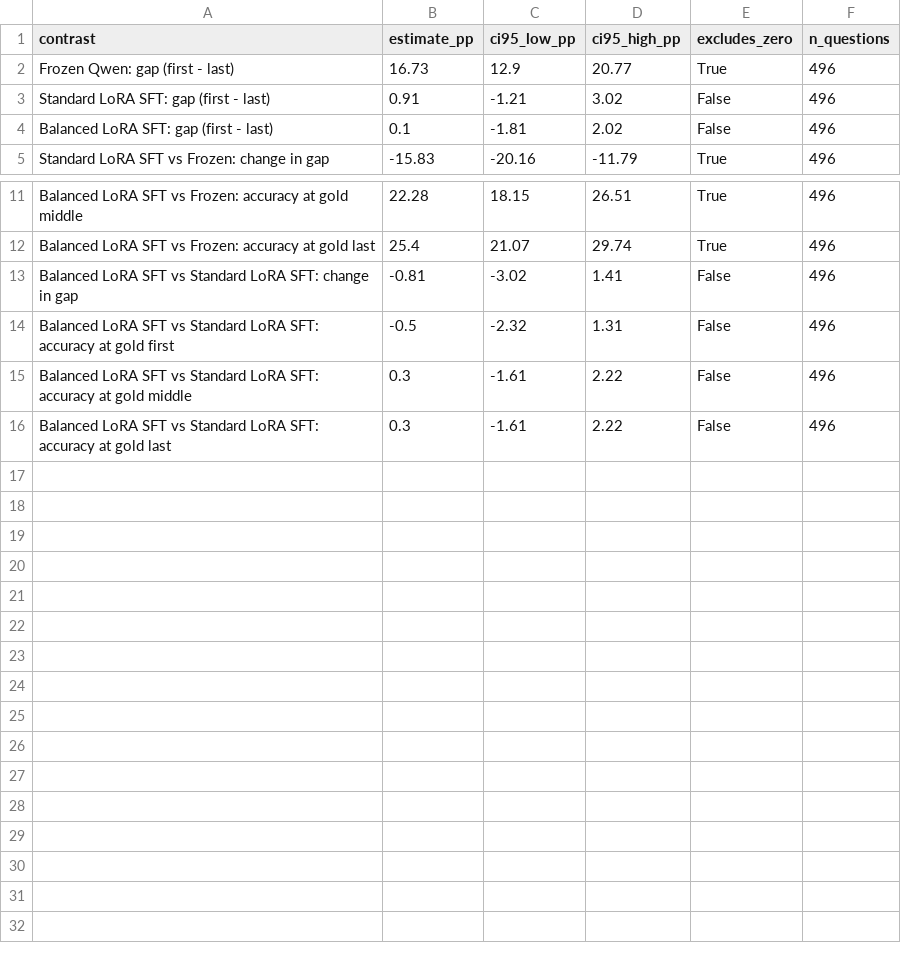
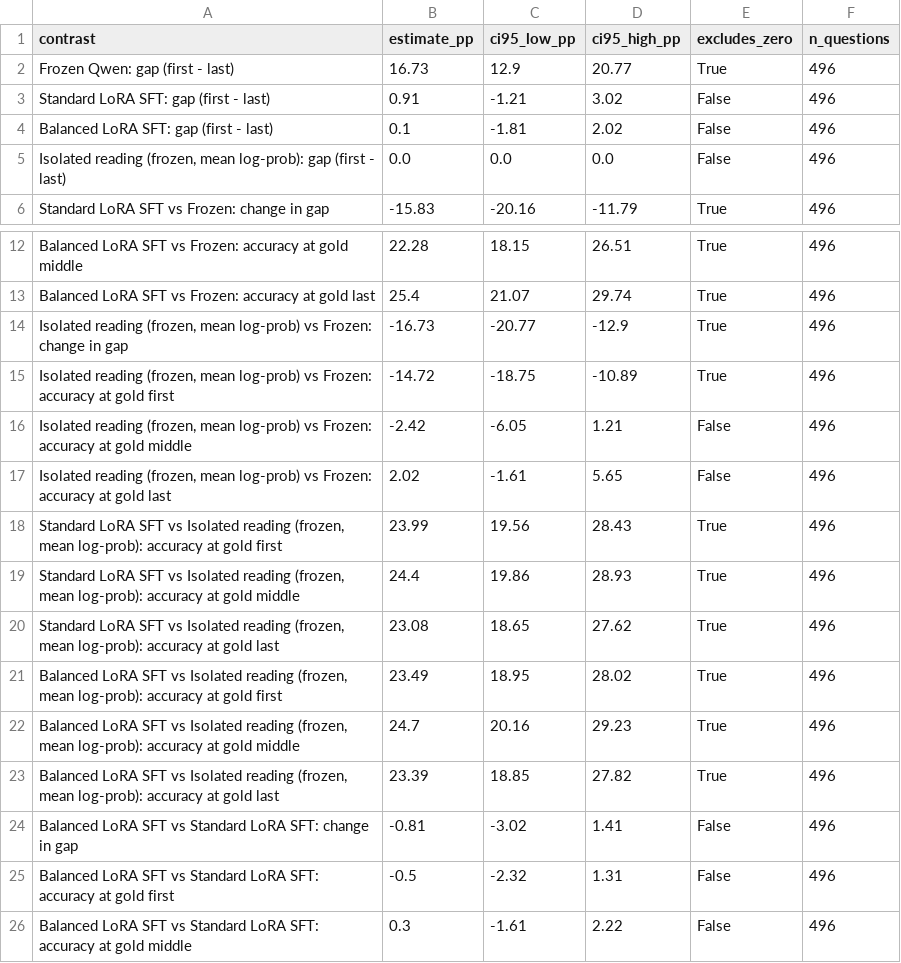
Before and after one commit to kriaditi/lae-sft, a CSV file: results/bootstrap_contrasts.csv, drawn as a sheet; only a part is shown, gaps mark what is left out; the shorter side is filled out with more unchanged rows; the diff names each change by its address in the sheet, - before the commit and + after, or states it on an @@ line.

Commit message:
Add isolated-reading baseline to the comparison

```diff
--- a/results/bootstrap_contrasts.csv
+++ b/results/bootstrap_contrasts.csv
+row 5: Isolated reading (frozen, mean log-prob): gap (first - last) | 0.0 | 0.0 | 0.0 | False | 496
+row 14: Isolated reading (frozen, mean log-prob) vs Frozen: change in gap | -16.73 | -20.77 | -12.9 | True | 496
+row 15: Isolated reading (frozen, mean log-prob) vs Frozen: accuracy at gold first | -14.72 | -18.75 | -10.89 | True | 496
+row 16: Isolated reading (frozen, mean log-prob) vs Frozen: accuracy at gold middle | -2.42 | -6.05 | 1.21 | False | 496
+row 17: Isolated reading (frozen, mean log-prob) vs Frozen: accuracy at gold last | 2.02 | -1.61 | 5.65 | False | 496
+row 18: Standard LoRA SFT vs Isolated reading (frozen, mean log-prob): accuracy at gold first | 23.99 | 19.56 | 28.43 | True | 496
+row 19: Standard LoRA SFT vs Isolated reading (frozen, mean log-prob): accuracy at gold middle | 24.4 | 19.86 | 28.93 | True | 496
+row 20: Standard LoRA SFT vs Isolated reading (frozen, mean log-prob): accuracy at gold last | 23.08 | 18.65 | 27.62 | True | 496
+row 21: Balanced LoRA SFT vs Isolated reading (frozen, mean log-prob): accuracy at gold first | 23.49 | 18.95 | 28.02 | True | 496
+row 22: Balanced LoRA SFT vs Isolated reading (frozen, mean log-prob): accuracy at gold middle | 24.7 | 20.16 | 29.23 | True | 496
+row 23: Balanced LoRA SFT vs Isolated reading (frozen, mean log-prob): accuracy at gold last | 23.39 | 18.85 | 27.82 | True | 496
```
Also changed, not shown: results/costs.csv, results/final_comparison.csv, 3 other files.
